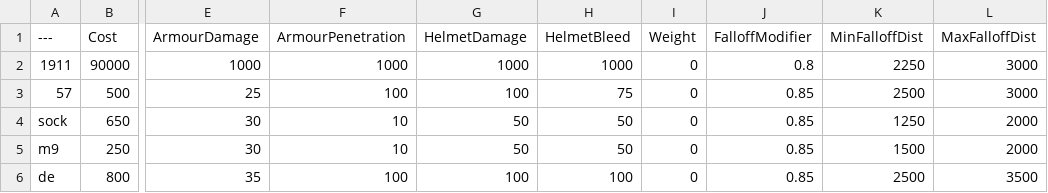
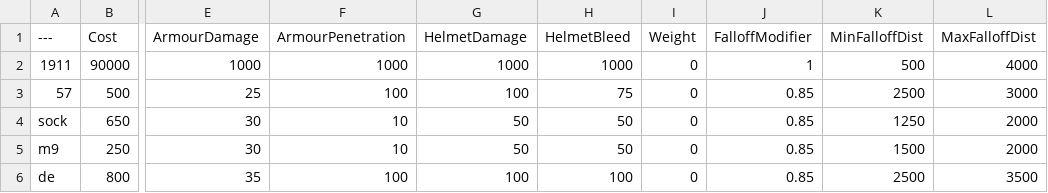
Before and after one commit to BruhMOmenTLAOS/BalancingTable, a CSV file: BalancingTable.csv, drawn as a sheet; only a part is shown, gaps mark what is left out; the diff names each change by its address in the sheet, - before the commit and + after, or states it on an @@ line.

Commit message:
Update BalancingTable.csv

```diff
--- a/BalancingTable.csv
+++ b/BalancingTable.csv
-J2 (FalloffModifier): 0.8
+J2 (FalloffModifier): 1
-K2 (MinFalloffDist): 2250
+K2 (MinFalloffDist): 500
-L2 (MaxFalloffDist): 3000
+L2 (MaxFalloffDist): 4000
```
